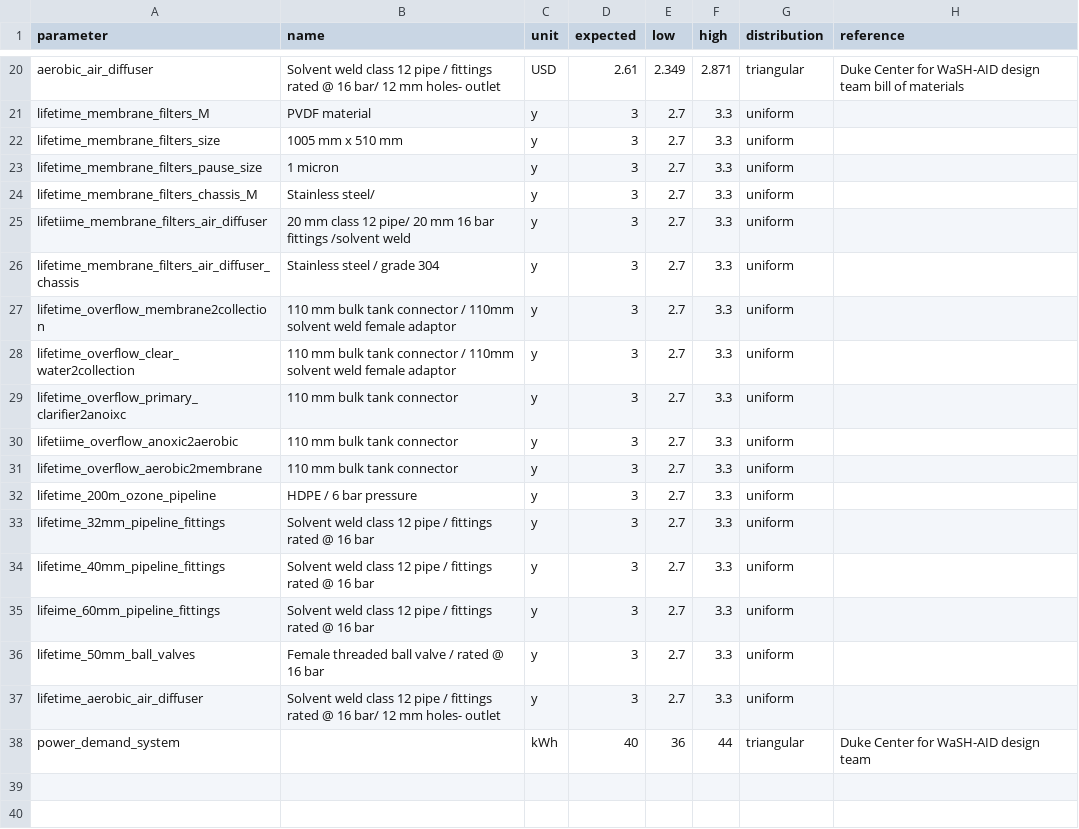
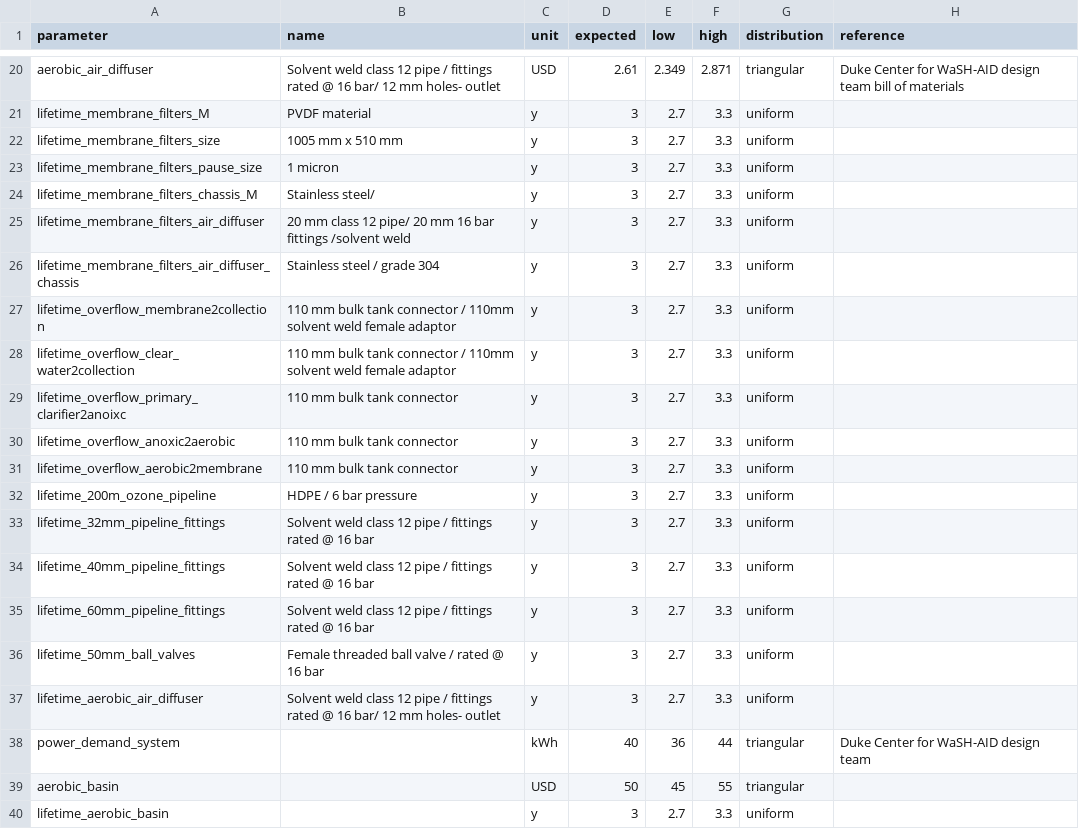
Before and after one commit to QSD-Group/QSDsan, a TSV file: qsdsan/data/sanunit_data/el/_EL_system.tsv, drawn as a sheet; only a part is shown, gaps mark what is left out.

```diff
--- a/qsdsan/data/sanunit_data/el/_EL_system.tsv
+++ b/qsdsan/data/sanunit_data/el/_EL_system.tsv
@@ -24,3 +24,3 @@ lifetime_membrane_filters_pause_size	1 micron 	y	3	2.7	3.3	uniform
 lifetime_membrane_filters_chassis_M	Stainless steel/	y	3	2.7	3.3	uniform	
-lifetiime_membrane_filters_air_diffuser	20 mm class 12 pipe/ 20 mm 16 bar fittings /solvent weld 	y	3	2.7	3.3	uniform	
+lifetime_membrane_filters_air_diffuser	20 mm class 12 pipe/ 20 mm 16 bar fittings /solvent weld 	y	3	2.7	3.3	uniform	
 lifetime_membrane_filters_air_diffuser_chassis	Stainless steel / grade 304	y	3	2.7	3.3	uniform	
@@ -29,3 +29,3 @@ lifetime_overflow_clear_water2collection	110 mm bulk tank connector / 110mm solv
 lifetime_overflow_primary_clarifier2anoixc	110 mm bulk tank connector 	y	3	2.7	3.3	uniform	
-lifetiime_overflow_anoxic2aerobic	110 mm bulk tank connector 	y	3	2.7	3.3	uniform	
+lifetime_overflow_anoxic2aerobic	110 mm bulk tank connector 	y	3	2.7	3.3	uniform	
 lifetime_overflow_aerobic2membrane	110 mm bulk tank connector 	y	3	2.7	3.3	uniform	
@@ -34,3 +34,3 @@ lifetime_32mm_pipeline_fittings	Solvent weld class 12 pipe / fittings rated @ 16
 lifetime_40mm_pipeline_fittings	Solvent weld class 12 pipe / fittings rated @ 16 bar	y	3	2.7	3.3	uniform	
-lifeime_60mm_pipeline_fittings	Solvent weld class 12 pipe / fittings rated @ 16 bar	y	3	2.7	3.3	uniform	
+lifetime_60mm_pipeline_fittings	Solvent weld class 12 pipe / fittings rated @ 16 bar	y	3	2.7	3.3	uniform	
 lifetime_50mm_ball_valves	Female threaded ball valve / rated @ 16 bar	y	3	2.7	3.3	uniform	
@@ -38 +38,3 @@ lifetime_aerobic_air_diffuser	Solvent weld class 12 pipe / fittings rated @ 16 b
 power_demand_system		kWh	40	36	44	triangular	Duke Center for WaSH-AID design team
+aerobic_basin		USD	50	45	55	triangular	
+lifetime_aerobic_basin		y	3	2.7	3.3	uniform	
```
Also changed, not shown: 1 other file.
